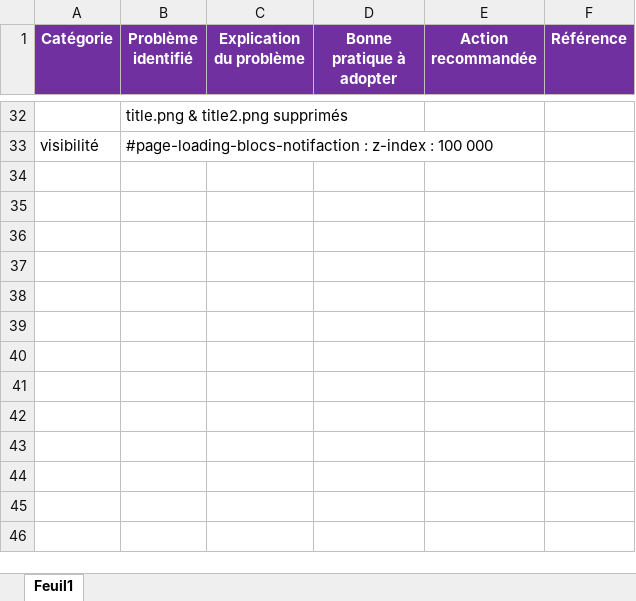
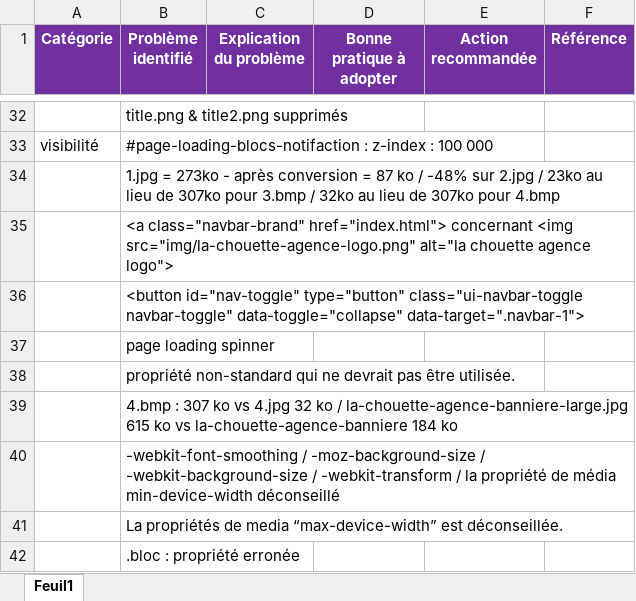
Before and after one commit to Zelen-code/Projet_4, an Excel workbook: Modèle-audit-SEO.xlsx, sheet Feuil1, drawn as a sheet; only a part is shown, gaps mark what is left out; values as stored, in another font and other column widths than the file's, no borders; the diff names each change by its address in the sheet, - before the commit and + after, or states it on an @@ line.

```diff
--- a/Modèle-audit-SEO.xlsx (sheet Feuil1)
+++ b/Modèle-audit-SEO.xlsx (sheet Feuil1)
+row 34:  | 1.jpg = 273ko - après conversion = 87 ko / -48% sur 2.jpg / 23ko au lieu de 307ko pour 3.bmp / 32ko au lieu de 307ko pour 4.bmp
+row 35:  | <a class="navbar-brand" href="index.html"> concernant <img src="img/la-chouette-agence-logo.png" alt="la chouette agence logo">
+row 36:  | <button id="nav-toggle" type="button" class="ui-navbar-toggle navbar-toggle" data-toggle="collapse" data-target=".navbar-1">
+row 37:  | page loading spinner
+row 38:  | propriété non-standard qui ne devrait pas être utilisée.
+row 39:  | 4.bmp : 307 ko vs 4.jpg 32 ko / la-chouette-agence-banniere-large.jpg 615 ko vs la-chouette-agence-banniere 184 ko
+row 40:  | -webkit-font-smoothing / -moz-background-size / -webkit-background-size / -webkit-transform / la propriété de média min-device-width déconseillé
+row 41:  | La propriétés de media “max-device-width” est déconseillée.
+row 42:  | .bloc : propriété erronée
```
Also changed, not shown: 16 other files.
